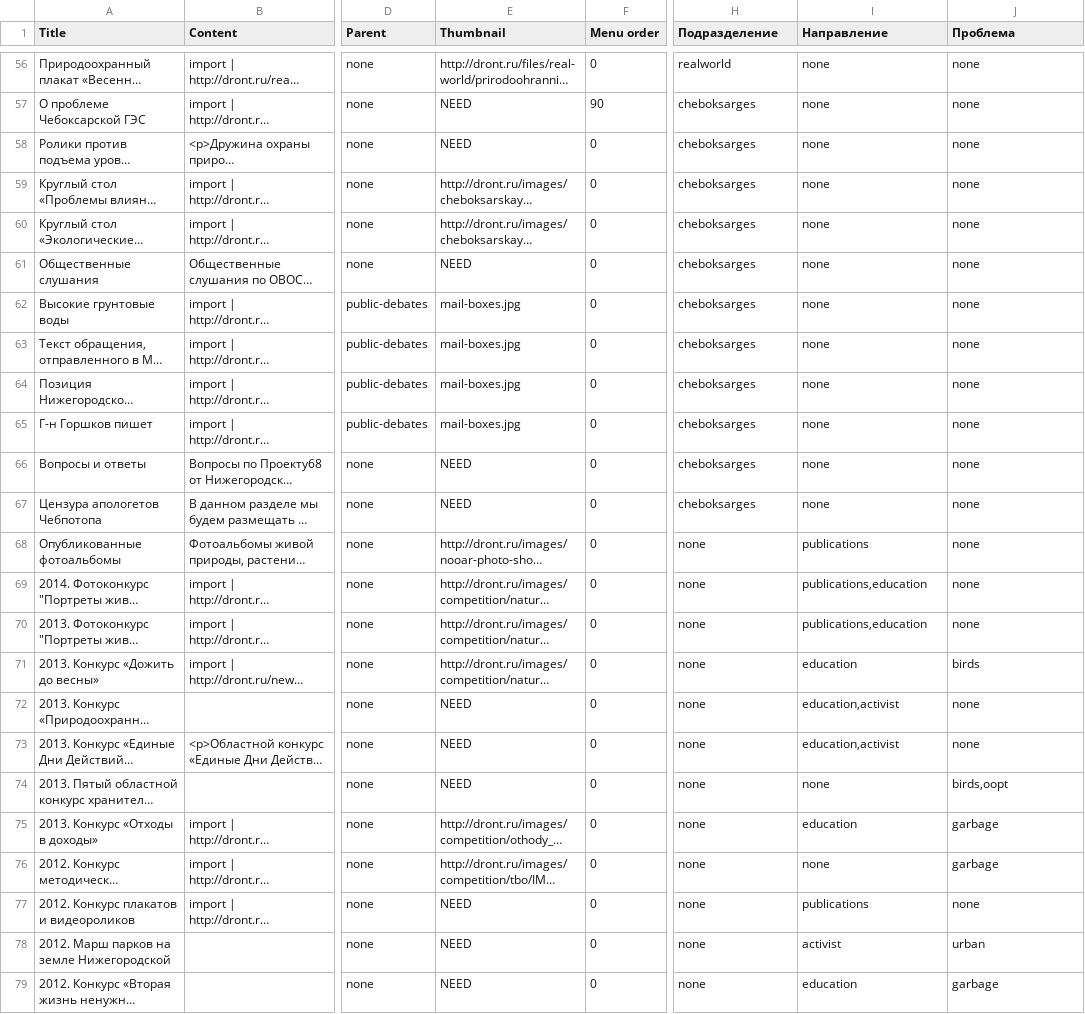
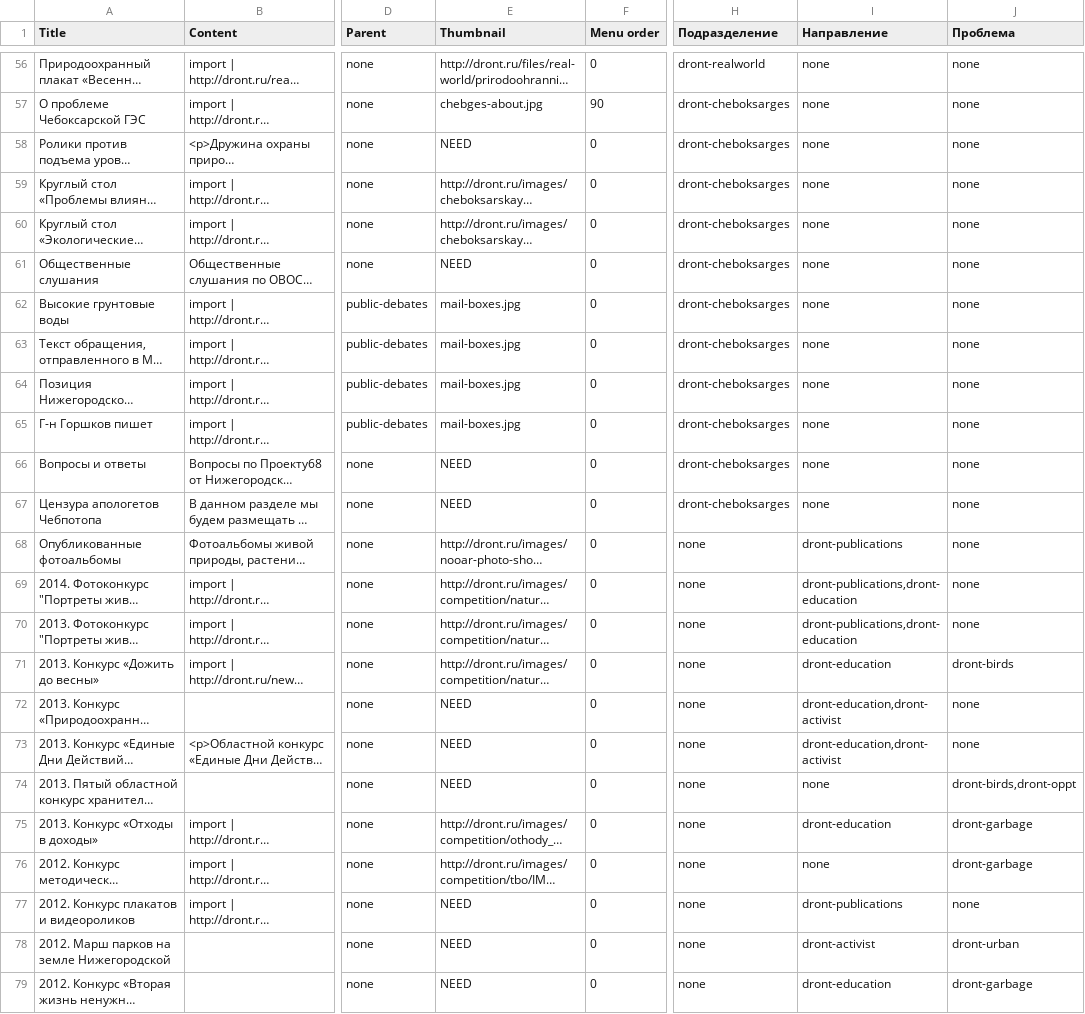
Before and after one commit to Teplitsa/testpack, a TSV file: wp-content/themes/giger-kms/cli/projects.tsv, drawn as a sheet; only a part is shown, gaps mark what is left out; long unchanged cells end in …; the diff covers the shown part only; the diff names each change by its address in the sheet, - before the commit and + after, or states it on an @@ line.

```diff
--- a/wp-content/themes/giger-kms/cli/projects.tsv
+++ b/wp-content/themes/giger-kms/cli/projects.tsv
-H56 (Подразделение): realworld
+H56 (Подразделение): dront-realworld
-E57 (Thumbnail): NEED
+E57 (Thumbnail): chebges-about.jpg
-H57:H67 (Подразделение): cheboksarges
+H57:H67 (Подразделение): dront-cheboksarges
-I68 (Направление): publications
+I68 (Направление): dront-publications
-I69:I70 (Направление): publications,education
+I69:I70 (Направление): dront-publications,dront-education
-I71 (Направление): education
+I71 (Направление): dront-education
-J71 (Проблема): birds
+J71 (Проблема): dront-birds
-I72:I73 (Направление): education,activist
+I72:I73 (Направление): dront-education,dront-activist
-J74 (Проблема): birds,oopt
+J74 (Проблема): dront-birds,dront-oppt
-I75 (Направление): education
+I75 (Направление): dront-education
-J75:J76 (Проблема): garbage
+J75:J76 (Проблема): dront-garbage
-I77 (Направление): publications
+I77 (Направление): dront-publications
-I78 (Направление): activist
+I78 (Направление): dront-activist
-J78 (Проблема): urban
+J78 (Проблема): dront-urban
-I79 (Направление): education
+I79 (Направление): dront-education
-J79 (Проблема): garbage
+J79 (Проблема): dront-garbage
```
Also changed, not shown: 100 edited cells elsewhere in this file, 16 other files.
